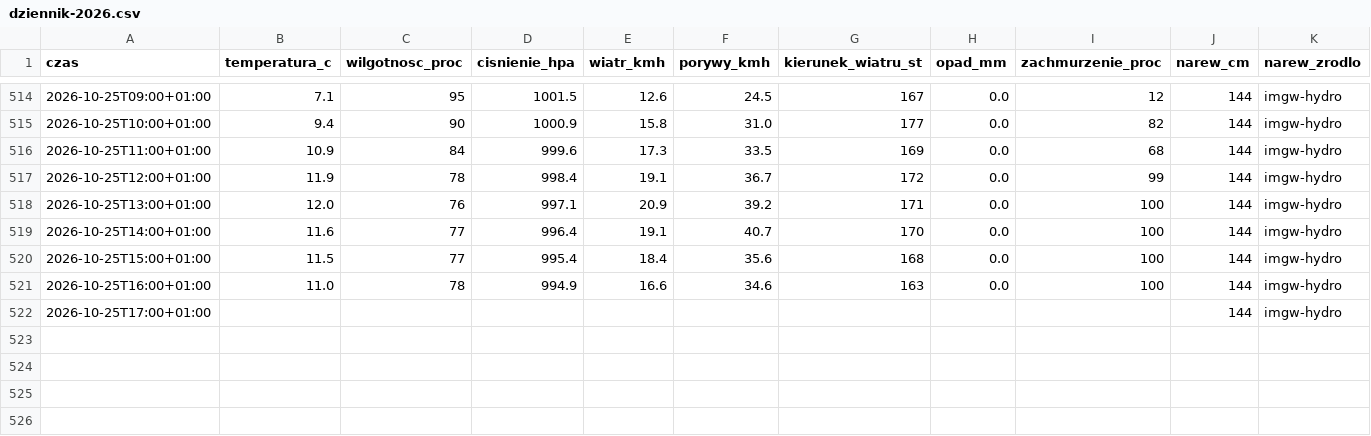
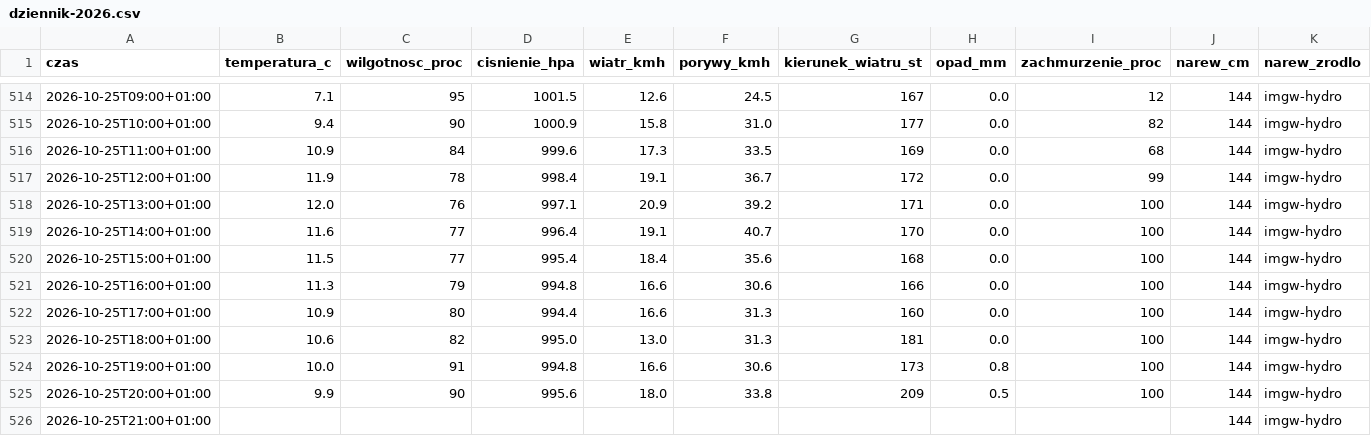
Before and after one commit to arturwyrzykowski/pogoda-tv, a CSV file: data/dziennik-2026.csv, drawn as a sheet; only a part is shown, gaps mark what is left out.

```diff
--- a/data/dziennik-2026.csv
+++ b/data/dziennik-2026.csv
@@ -520,3 +520,7 @@ czas,temperatura_c,wilgotnosc_proc,cisnienie_hpa,wiatr_kmh,porywy_kmh,kierunek_w
 2026-10-25T15:00+01:00,11.5,77,995.4,18.4,35.6,168,0.0,100,144,imgw-hydro
-2026-10-25T16:00+01:00,11.0,78,994.9,16.6,34.6,163,0.0,100,144,imgw-hydro
-2026-10-25T17:00+01:00,,,,,,,,,144,imgw-hydro
+2026-10-25T16:00+01:00,11.3,79,994.8,16.6,30.6,166,0.0,100,144,imgw-hydro
+2026-10-25T17:00+01:00,10.9,80,994.4,16.6,31.3,160,0.0,100,144,imgw-hydro
+2026-10-25T18:00+01:00,10.6,82,995.0,13.0,31.3,181,0.0,100,144,imgw-hydro
+2026-10-25T19:00+01:00,10.0,91,994.8,16.6,30.6,173,0.8,100,144,imgw-hydro
+2026-10-25T20:00+01:00,9.9,90,995.6,18.0,33.8,209,0.5,100,144,imgw-hydro
+2026-10-25T21:00+01:00,,,,,,,,,144,imgw-hydro
```
Also changed, not shown: 1 other file.
